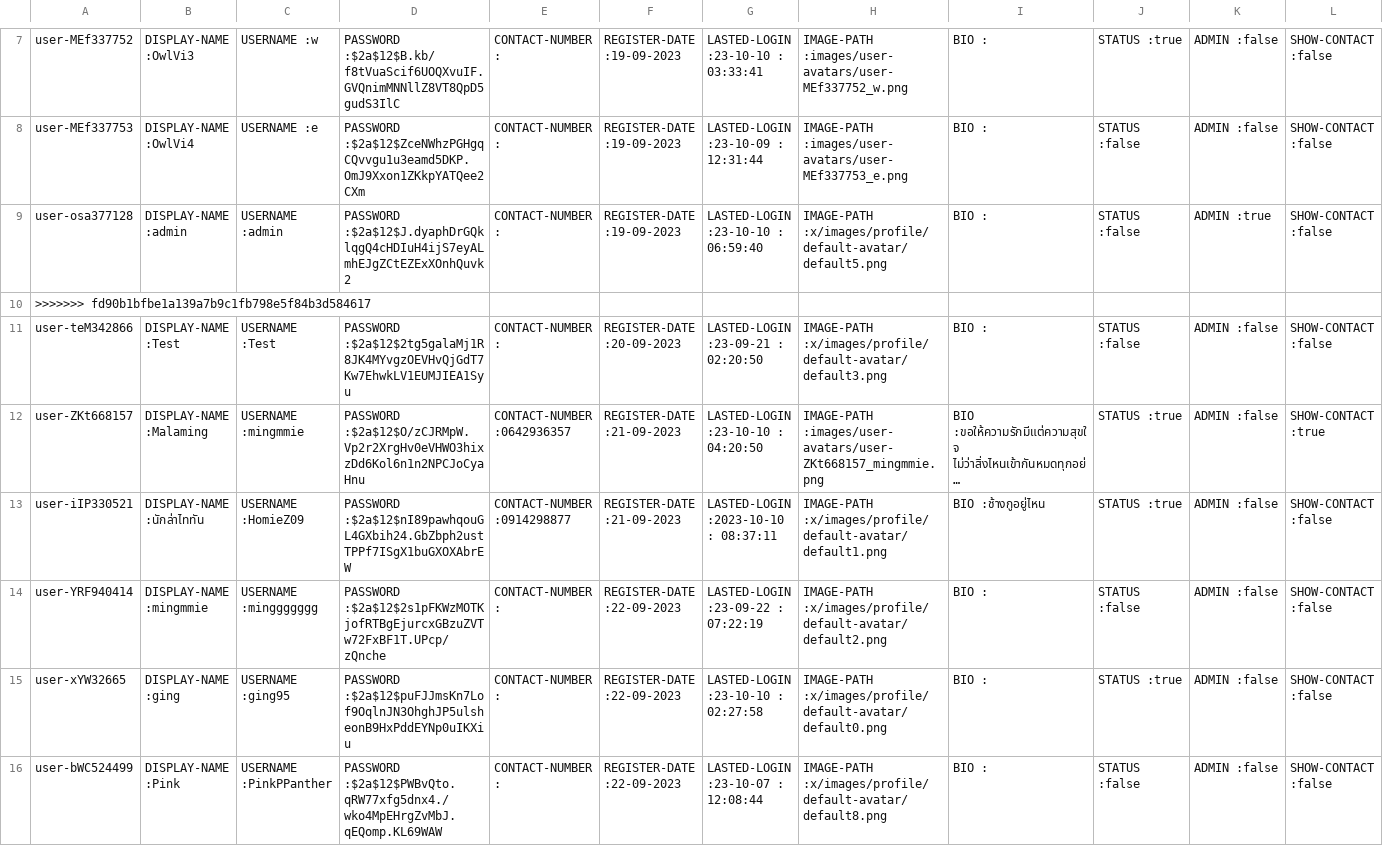
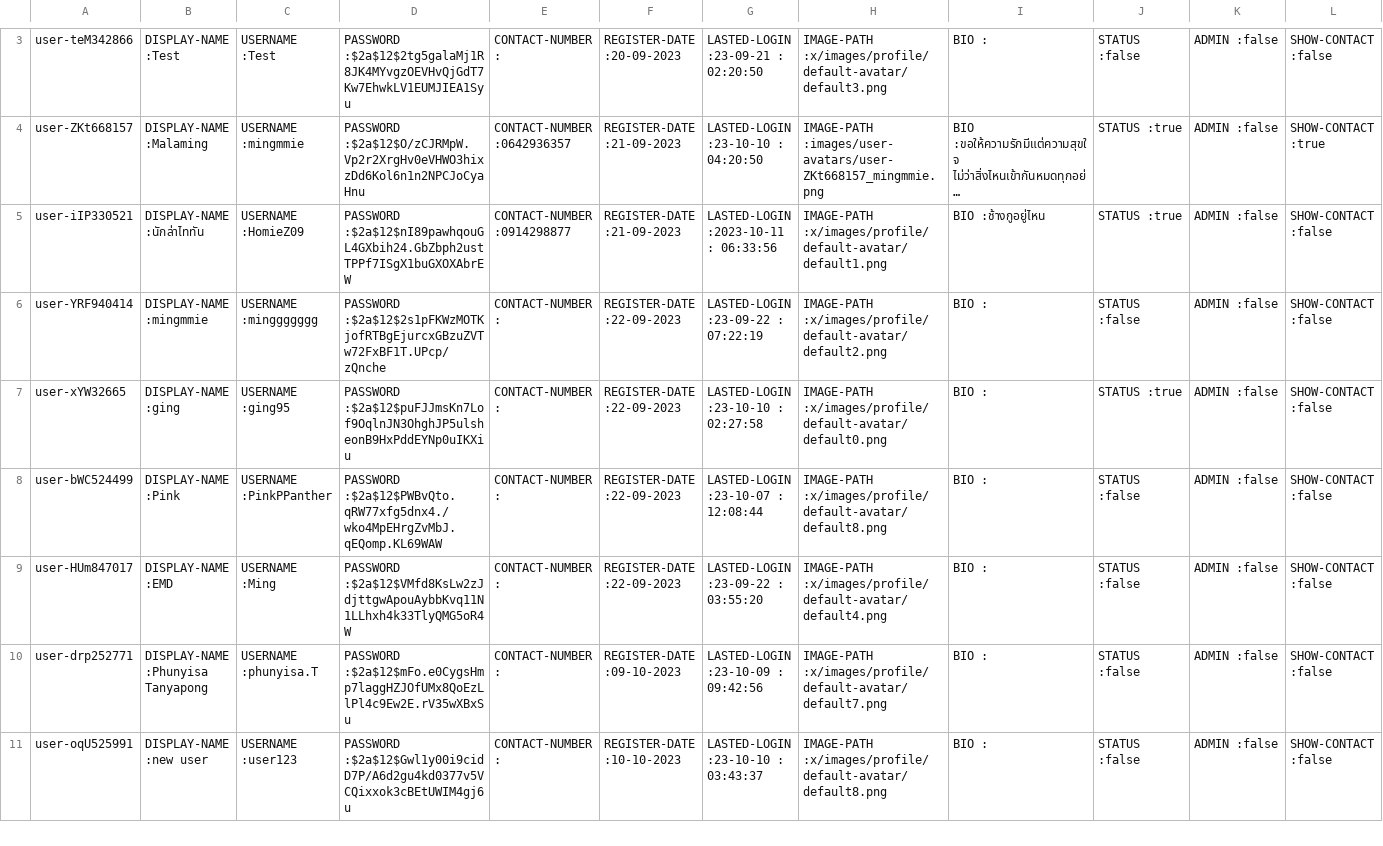
Before and after one commit to Homiez09/plasom-reunion, a CSV file: data/user-list.csv, drawn as a sheet; only a part is shown, gaps mark what is left out; the shorter side is filled out with more unchanged rows; long unchanged cells end in …; removed rows and columns are numbered as before the commit, all else as after; the diff covers the shown part only; the diff names each change by its address in the sheet, - before the commit and + after, or states it on an @@ line.

```diff
--- a/data/user-list.csv
+++ b/data/user-list.csv
-row 7: user-MEf337752 | DISPLAY-NAME :OwlVi3 | USERNAME :w | PASSWORD :$2a$12$B.kb/f8tVuaScif6UOQXvuIF.GVQnimMNNllZ8VT8QpD5gudS3IlC | CONTACT-NUMBER : | REGISTER-DATE :19-09-2023 | LASTED-LOGIN :23-10-10 : 03:33:41 | IMAGE-PATH :images/user-avatars/user-MEf337752_w.png | BIO : | STATUS :true | ADMIN :false | SHOW-CONTACT :false
-row 8: user-MEf337753 | DISPLAY-NAME :OwlVi4 | USERNAME :e | PASSWORD :$2a$12$ZceNWhzPGHgqCQvvgu1u3eamd5DKP.OmJ9Xxon1ZKkpYATQee2CXm | CONTACT-NUMBER : | REGISTER-DATE :19-09-2023 | LASTED-LOGIN :23-10-09 : 12:31:44 | IMAGE-PATH :images/user-avatars/user-MEf337753_e.png | BIO : | STATUS :false | ADMIN :false | SHOW-CONTACT :false
-row 9: user-osa377128 | DISPLAY-NAME :admin | USERNAME :admin | PASSWORD :$2a$12$J.dyaphDrGQklqgQ4cHDIuH4ijS7eyALmhEJgZCtEZExXOnhQuvk2 | CONTACT-NUMBER : | REGISTER-DATE :19-09-2023 | LASTED-LOGIN :23-10-10 : 06:59:40 | IMAGE-PATH :x/images/profile/default-avatar/default5.png | BIO : | STATUS :false | ADMIN :true | SHOW-CONTACT :false
-row 10: >>>>>>> fd90b1bfbe1a139a7b9c1fb798e5f84b3d584617
-G5: LASTED-LOGIN :2023-10-10 : 08:37:11
+G5: LASTED-LOGIN :2023-10-11 : 06:33:56
```
Also changed, not shown: 4 removed rows elsewhere in this file, 2 other files.
